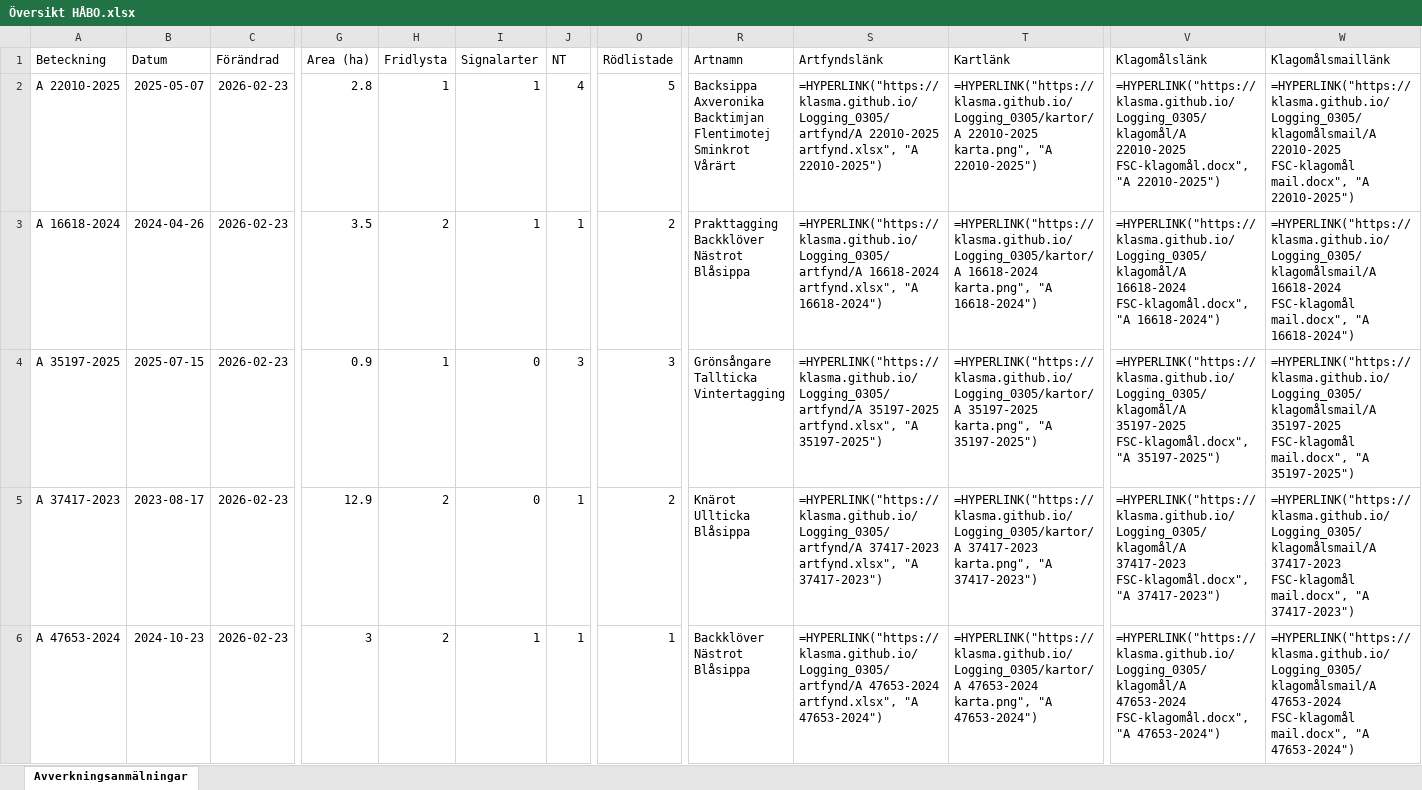
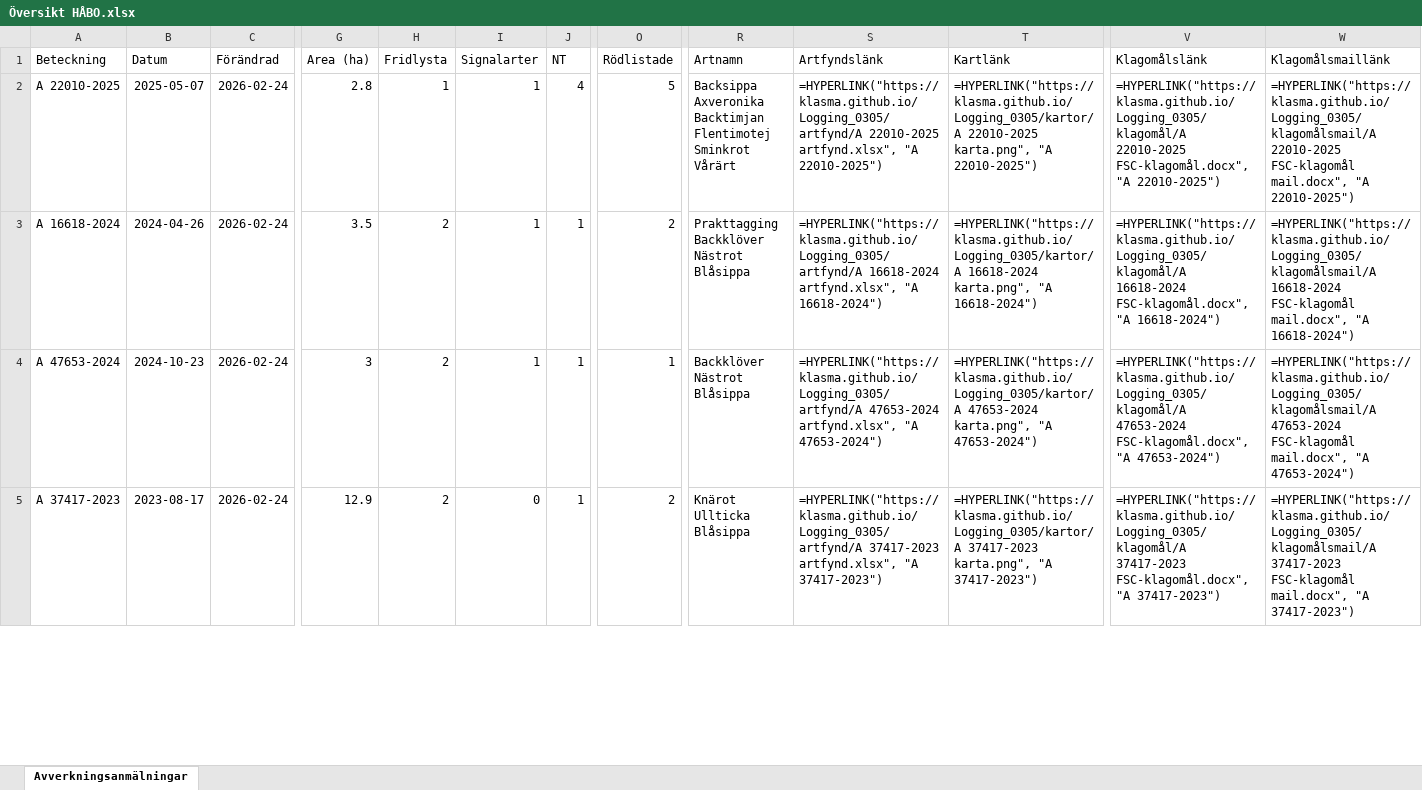
Before and after one commit to klasma/Logging_0305, an Excel workbook: Översikt HÅBO.xlsx, sheet Avverkningsanmälningar, drawn as a sheet; only a part is shown, gaps mark what is left out; values as stored, in another font and other column widths than the file's, no borders; formulas without a stored value are shown as written; removed rows and columns are numbered as before the commit, all else as after; rows hold the shown columns only; ↵ is a line break in a cell; the diff covers the shown part only; the diff names each change by its address in the sheet, - before the commit and + after, or states it on an @@ line.

```diff
--- a/Översikt HÅBO.xlsx (sheet Avverkningsanmälningar)
+++ b/Översikt HÅBO.xlsx (sheet Avverkningsanmälningar)
-C2:C5 (Förändrad): 2026-02-23
+C2:C5 (Förändrad): 2026-02-24
-A4 (Beteckning): A 35197-2025
+A4 (Beteckning): A 47653-2024
-B4 (Datum): 2025-07-15
+B4 (Datum): 2024-10-23
-G4 (Area (ha)): 0.9
+G4 (Area (ha)): 3
-H4 (Fridlysta): 1
+H4 (Fridlysta): 2
-I4 (Signalarter): 0
+I4 (Signalarter): 1
-J4 (NT): 3
+J4 (NT): 1
-O4 (Rödlistade): 3
+O4 (Rödlistade): 1
-R4 (Artnamn): Grönsångare ↵ Tallticka ↵ Vintertagging
+R4 (Artnamn): Backklöver ↵ Nästrot ↵ Blåsippa
-S4 (Artfyndslänk): =HYPERLINK("https://klasma.github.io/Logging_0305/artfynd/A 35197-2025 artfynd.xlsx", "A 35197-2025")
+S4 (Artfyndslänk): =HYPERLINK("https://klasma.github.io/Logging_0305/artfynd/A 47653-2024 artfynd.xlsx", "A 47653-2024")
-T4 (Kartlänk): =HYPERLINK("https://klasma.github.io/Logging_0305/kartor/A 35197-2025 karta.png", "A 35197-2025")
+T4 (Kartlänk): =HYPERLINK("https://klasma.github.io/Logging_0305/kartor/A 47653-2024 karta.png", "A 47653-2024")
-V4 (Klagomålslänk): =HYPERLINK("https://klasma.github.io/Logging_0305/klagomål/A 35197-2025 FSC-klagomål.docx", "A 35197-2025")
+V4 (Klagomålslänk): =HYPERLINK("https://klasma.github.io/Logging_0305/klagomål/A 47653-2024 FSC-klagomål.docx", "A 47653-2024")
-W4 (Klagomålsmaillänk): =HYPERLINK("https://klasma.github.io/Logging_0305/klagomålsmail/A 35197-2025 FSC-klagomål mail.docx", "A 35197-2025")
+W4 (Klagomålsmaillänk): =HYPERLINK("https://klasma.github.io/Logging_0305/klagomålsmail/A 47653-2024 FSC-klagomål mail.docx", "A 47653-2024")
-row 6: A 47653-2024 | 2024-10-23 | 2026-02-23 | 3 | 2 | 1 | 1 | 1 | Backklöver ↵ Nästrot ↵ Blåsippa | =HYPERLINK("https://klasma.github.io/Logging_0305/artfynd/A 47653-2024 artfynd.xlsx", "A 47653-2024") | =HYPERLINK("https://klasma.github.io/Logging_0305/kartor/A 47653-2024 karta.png", "A 47653-2024") | =HYPERLINK("https://klasma.github.io/Logging_0305/klagomål/A 47653-2024 FSC-klagomål.docx", "A 47653-2024") | =HYPERLINK("https://klasma.github.io/Logging_0305/klagomålsmail/A 47653-2024 FSC-klagomål mail.docx", "A 47653-2024")
```
Also changed, not shown: 7 added rows, 6 removed rows and 50 edited cells elsewhere in this sheet, artfynd/A 16618-2024 artfynd.xlsx, artfynd/A 22010-2025 artfynd.xlsx, 55 other files.
